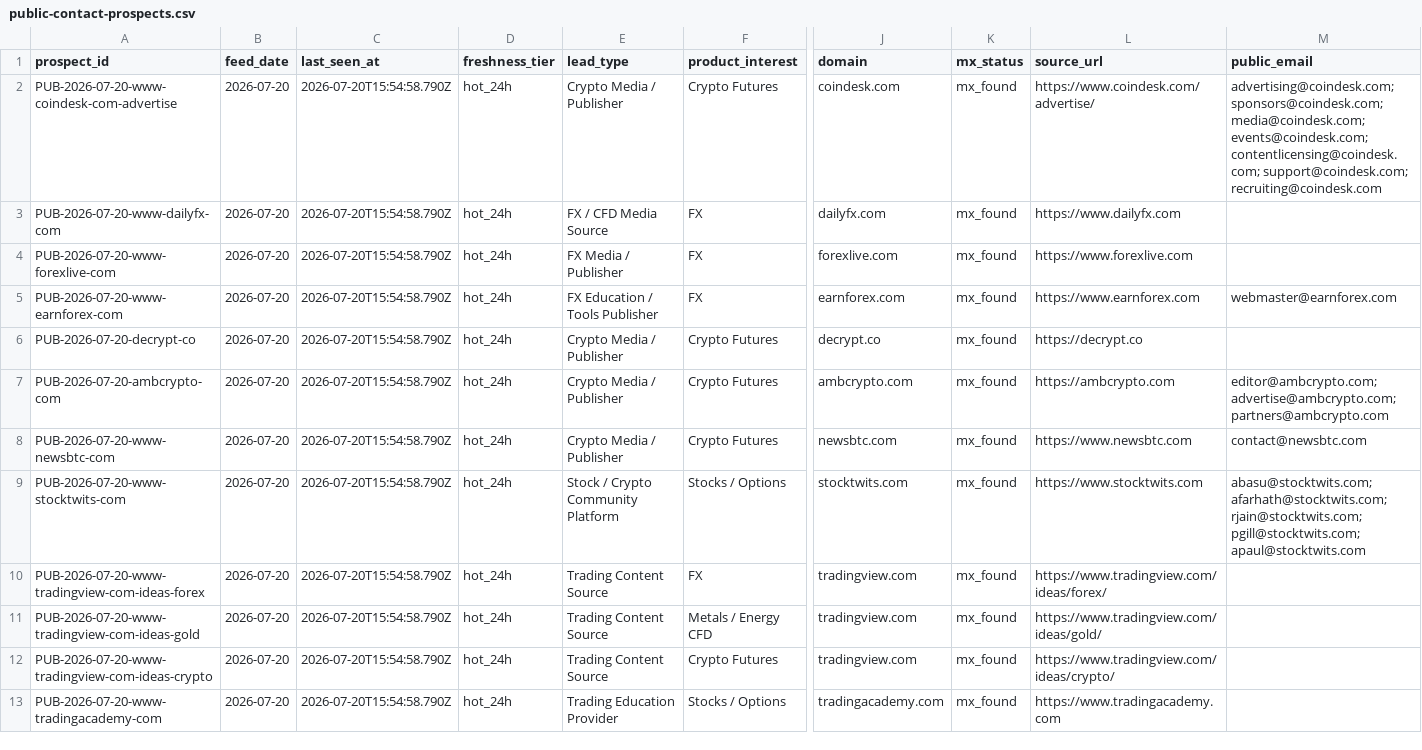
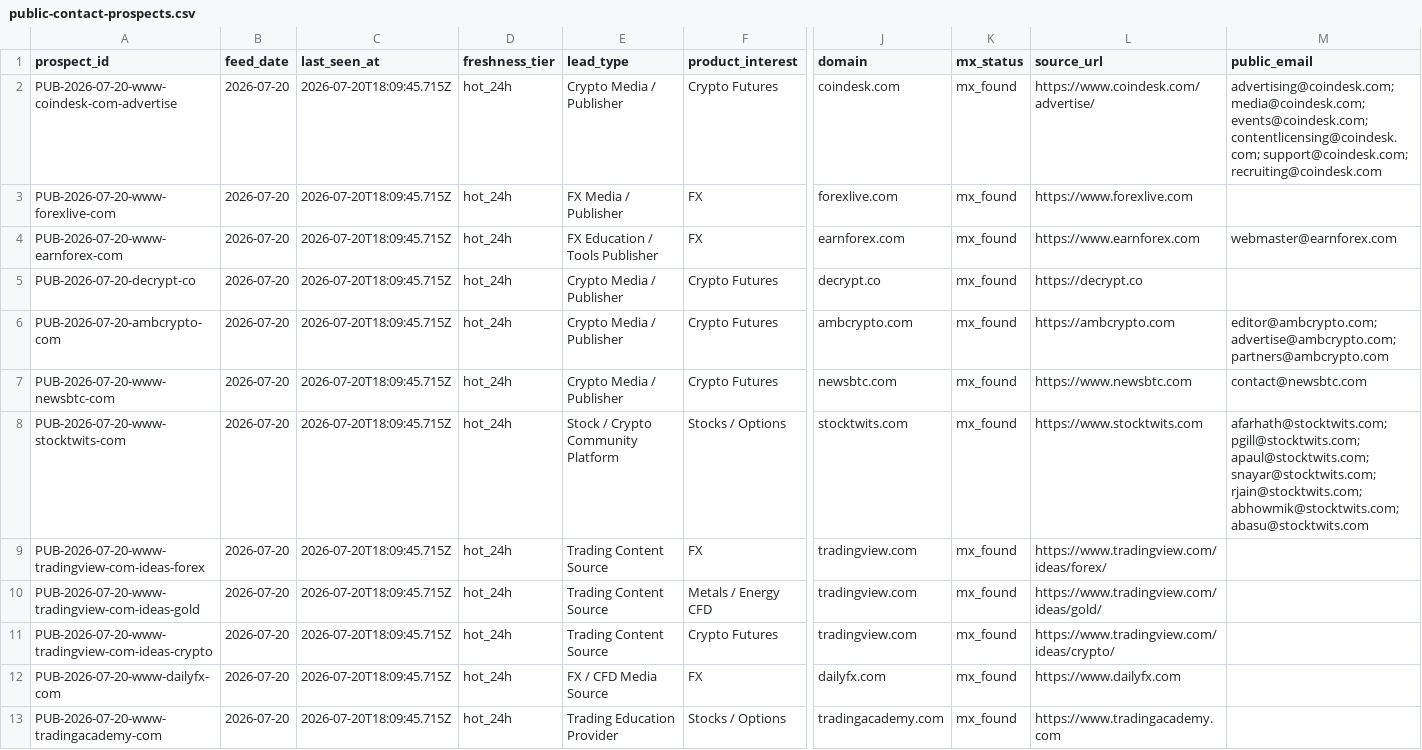
Before and after one commit to songchen539-alt/daily-active-trader-leads, a CSV file: data/public-contact-prospects.csv, drawn as a sheet; only a part is shown, gaps mark what is left out; removed rows and columns are numbered as before the commit, all else as after; rows hold the shown columns only; the diff names each change by its address in the sheet, - before the commit and + after, or states it on an @@ line.

```diff
--- a/data/public-contact-prospects.csv
+++ b/data/public-contact-prospects.csv
-C2 (last_seen_at): 2026-07-20T15:54:58.790Z
+C2 (last_seen_at): 2026-07-20T18:09:45.715Z
-M2 (public_email): advertising@coindesk.com; sponsors@coindesk.com; media@coindesk.com; events@coindesk.com;…
+M2 (public_email): advertising@coindesk.com; media@coindesk.com; events@coindesk.com;…
-row 3: PUB-2026-07-20-www-dailyfx-com | 2026-07-20 | 2026-07-20T15:54:58.790Z | hot_24h | FX / CFD Media Source | FX | dailyfx.com | mx_found | https://www.dailyfx.com
-C3:C11 (last_seen_at): 2026-07-20T15:54:58.790Z
+C3:C11 (last_seen_at): 2026-07-20T18:09:45.715Z
-M8 (public_email): abasu@stocktwits.com; afarhath@stocktwits.com; rjain@stocktwits.com; pgill@stocktwits.com; apaul@stocktwits.com
+M8 (public_email): afarhath@stocktwits.com; pgill@stocktwits.com; apaul@stocktwits.com; snayar@stocktwits.com; rjain@stocktwits.com; abhowmik@stocktwits.com; abasu@stocktwits.com
+row 12: PUB-2026-07-20-www-dailyfx-com | 2026-07-20 | 2026-07-20T18:09:45.715Z | hot_24h | FX / CFD Media Source | FX | dailyfx.com | mx_found | https://www.dailyfx.com
-C13 (last_seen_at): 2026-07-20T15:54:58.790Z
+C13 (last_seen_at): 2026-07-20T18:09:45.715Z
```
Also changed, not shown: data/client-opportunities.csv, data/contactable-prospects.csv, 10 other files.
